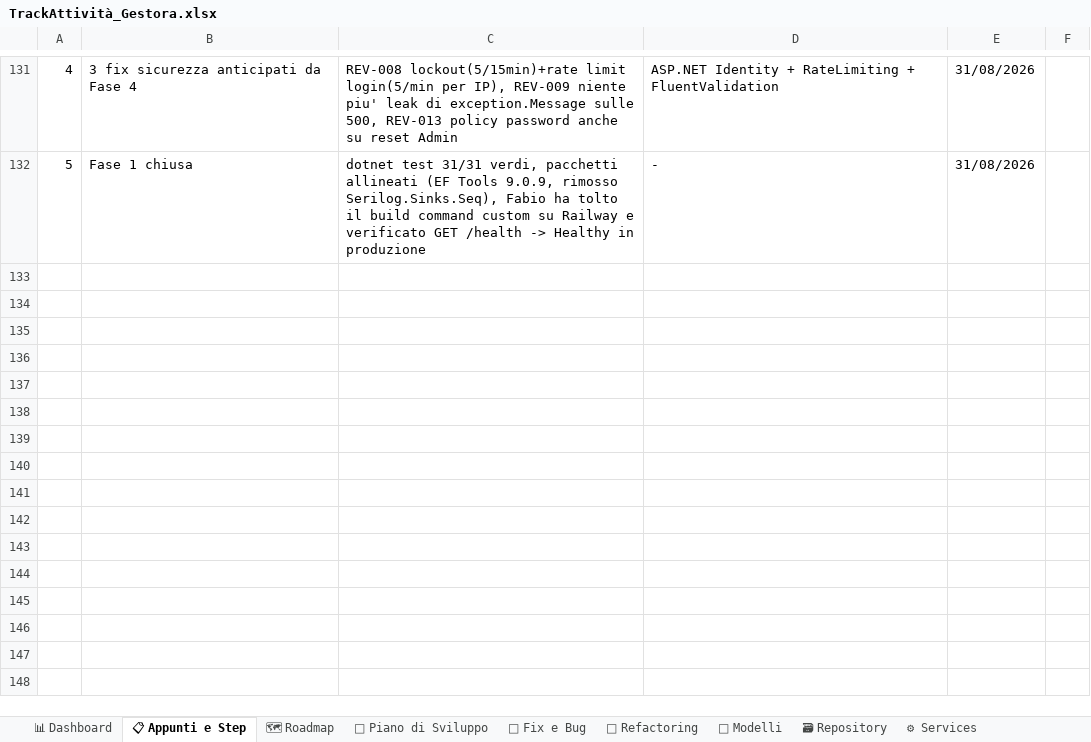
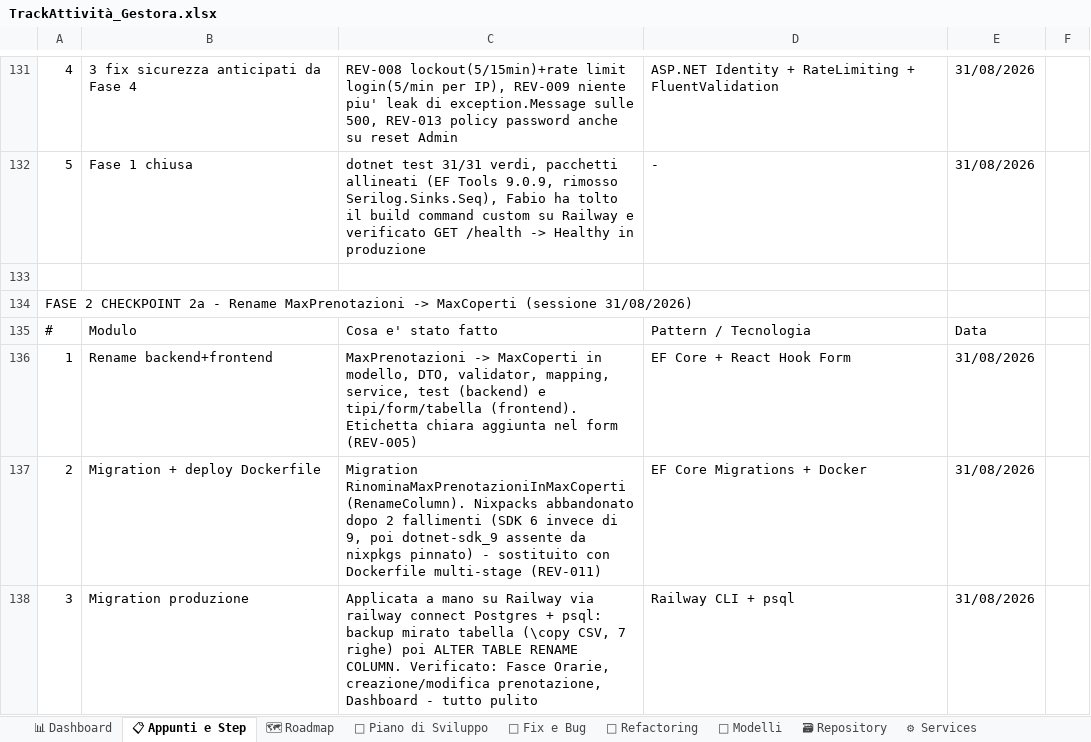
Before and after one commit to iacurtofabio-ui/Gestora-Project, an Excel workbook: TrackAttività_Gestora.xlsx, sheet 📋 Appunti e Step, drawn as a sheet; only a part is shown, gaps mark what is left out; values as stored, in another font and other column widths than the file's, no borders; the diff names each change by its address in the sheet, - before the commit and + after, or states it on an @@ line.

Commit message:
feat: nuovo algoritmo di assegnazione tavoli (checkpoint 2b)

```diff
--- a/TrackAttività_Gestora.xlsx (sheet 📋 Appunti e Step)
+++ b/TrackAttività_Gestora.xlsx (sheet 📋 Appunti e Step)
+row 133: (empty)
+row 134: FASE 2 CHECKPOINT 2a - Rename MaxPrenotazioni -> MaxCoperti (sessione 31/08/2026)
+row 135: # | Modulo | Cosa e' stato fatto | Pattern / Tecnologia | Data
+row 136: 1 | Rename backend+frontend | MaxPrenotazioni -> MaxCoperti in modello, DTO, validator, mapping, service, test (backend) e tipi/form/tabella (frontend). Etichetta chiara aggiunta nel form (REV-005) | EF Core + React Hook Form | 31/08/2026
+row 137: 2 | Migration + deploy Dockerfile | Migration RinominaMaxPrenotazioniInMaxCoperti (RenameColumn). Nixpacks abbandonato dopo 2 fallimenti (SDK 6 invece di 9, poi dotnet-sdk_9 assente da nixpkgs pinnato) - sostituito con Dockerfile multi-stage (REV-011) | EF Core Migrations + Docker | 31/08/2026
+row 138: 3 | Migration produzione | Applicata a mano su Railway via railway connect Postgres + psql: backup mirato tabella (\copy CSV, 7 righe) poi ALTER TABLE RENAME COLUMN. Verificato: Fasce Orarie, creazione/modifica prenotazione, Dashboard - tutto pulito | Railway CLI + psql | 31/08/2026
```
Also changed, not shown: sheet 📅 Piano di Sviluppo, sheet 🐛 Fix e Bug, 10 other files.
